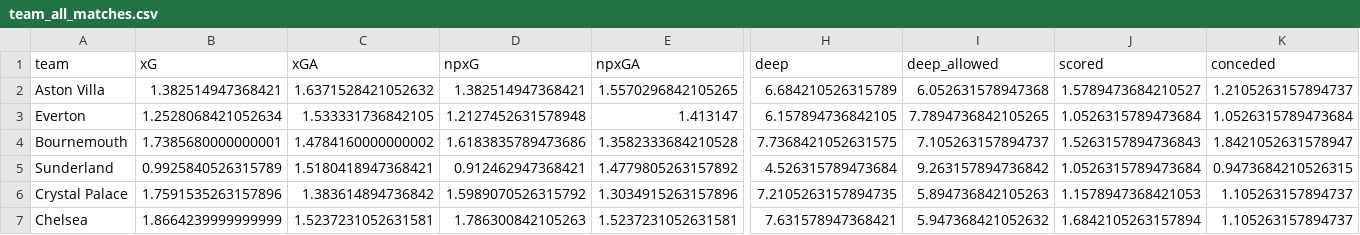
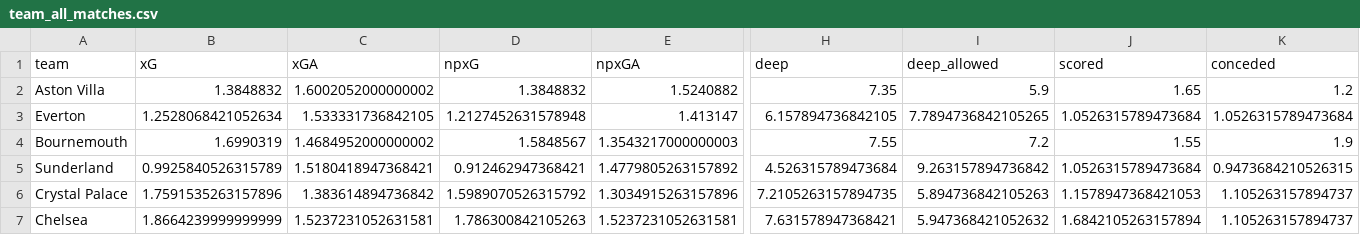
Before and after one commit to sarthakk88/FPL-StatsHub, a CSV file: data/team_all_matches.csv, drawn as a sheet; only a part is shown, gaps mark what is left out; the diff covers the shown part only; the diff names each change by its address in the sheet, - before the commit and + after, or states it on an @@ line.

```diff
--- a/data/team_all_matches.csv
+++ b/data/team_all_matches.csv
-B2 (xG): 1.382514947368421
+B2 (xG): 1.3848832
-C2 (xGA): 1.6371528421052632
+C2 (xGA): 1.6002052000000002
-D2 (npxG): 1.382514947368421
+D2 (npxG): 1.3848832
-E2 (npxGA): 1.5570296842105265
+E2 (npxGA): 1.5240882
-H2 (deep): 6.684210526315789
+H2 (deep): 7.35
-I2 (deep_allowed): 6.052631578947368
+I2 (deep_allowed): 5.9
-J2 (scored): 1.5789473684210527
+J2 (scored): 1.65
-K2 (conceded): 1.2105263157894737
+K2 (conceded): 1.2
-B4 (xG): 1.7385680000000001
+B4 (xG): 1.6990319
-C4 (xGA): 1.4784160000000002
+C4 (xGA): 1.4684952000000002
-D4 (npxG): 1.6183835789473686
+D4 (npxG): 1.5848567
-E4 (npxGA): 1.3582333684210528
+E4 (npxGA): 1.3543217000000003
-H4 (deep): 7.7368421052631575
+H4 (deep): 7.55
-I4 (deep_allowed): 7.105263157894737
+I4 (deep_allowed): 7.2
-J4 (scored): 1.5263157894736843
+J4 (scored): 1.55
-K4 (conceded): 1.8421052631578947
+K4 (conceded): 1.9
```
Also changed, not shown: 96 edited cells elsewhere in this file, data/attackers_home.csv, data/attackers_home_last5.csv, 27 other files.
